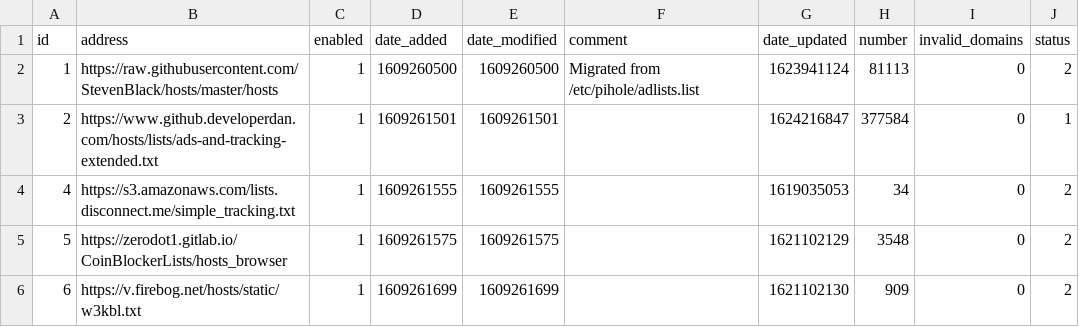
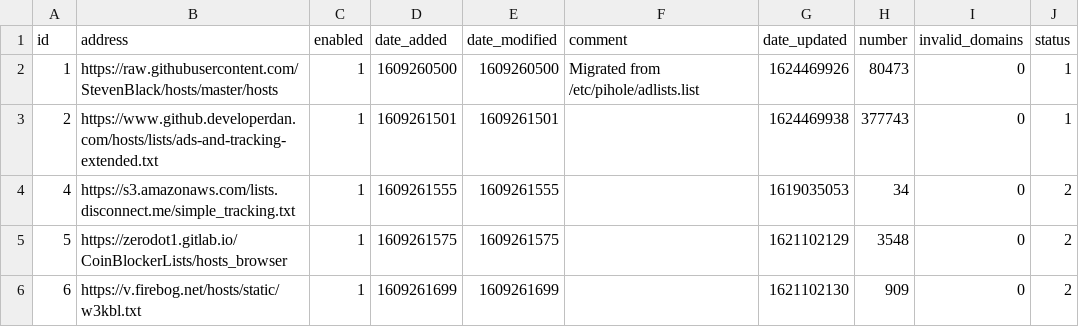
Before and after one commit to sigsgaard/Pihole-sync, a CSV file: adlist.csv, drawn as a sheet.

Commit message:
Updated juni 23, 2021  7:40

```diff
--- a/adlist.csv
+++ b/adlist.csv
@@ -1,4 +1,4 @@
 id,address,enabled,date_added,date_modified,comment,date_updated,number,invalid_domains,status
-1,https://raw.githubusercontent.com/StevenBlack/hosts/master/hosts,1,1609260500,1609260500,"Migrated from /etc/pihole/adlists.list",1623941124,81113,0,2
-2,https://www.github.developerdan.com/hosts/lists/ads-and-tracking-extended.txt,1,1609261501,1609261501,"",1624216847,377584,0,1
+1,https://raw.githubusercontent.com/StevenBlack/hosts/master/hosts,1,1609260500,1609260500,"Migrated from /etc/pihole/adlists.list",1624469926,80473,0,1
+2,https://www.github.developerdan.com/hosts/lists/ads-and-tracking-extended.txt,1,1609261501,1609261501,"",1624469938,377743,0,1
 4,https://s3.amazonaws.com/lists.disconnect.me/simple_tracking.txt,1,1609261555,1609261555,"",1619035053,34,0,2
```
